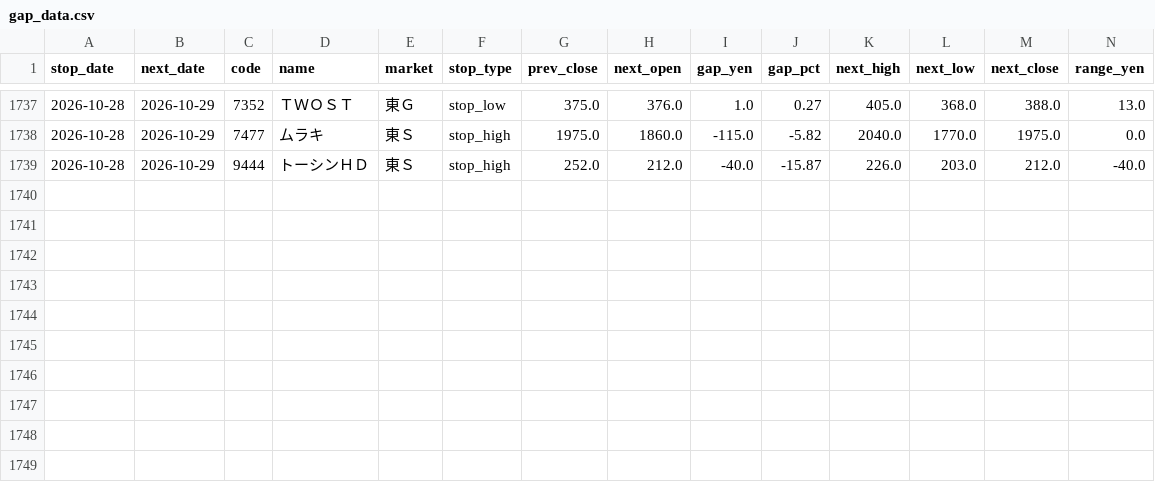
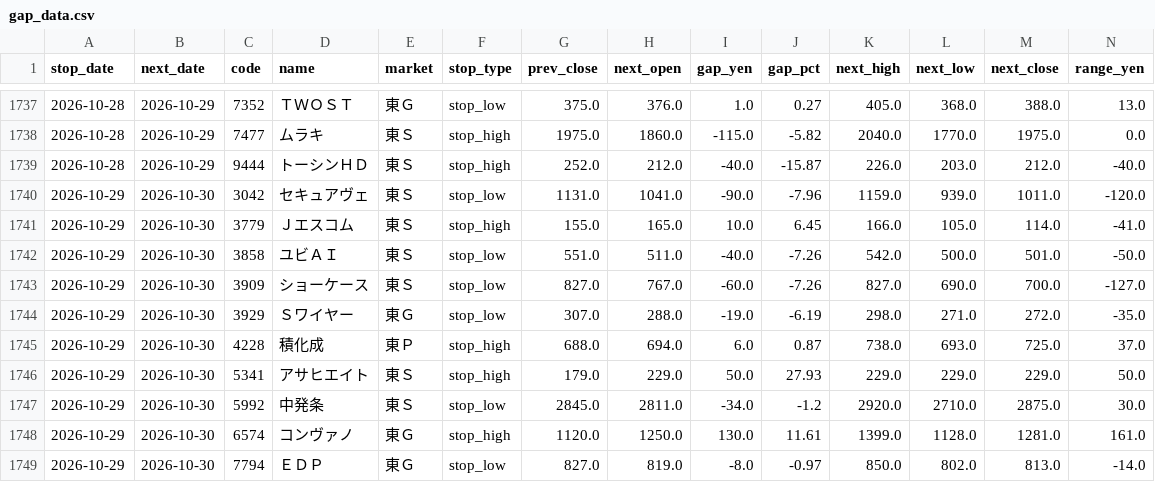
Before and after one commit to jpn-x/kabu-stop, a CSV file: data/gap_data.csv, drawn as a sheet; only a part is shown, gaps mark what is left out; rows hold the shown columns only; the diff names each change by its address in the sheet, - before the commit and + after, or states it on an @@ line.

```diff
--- a/data/gap_data.csv
+++ b/data/gap_data.csv
+row 1740: 2026-10-29 | 2026-10-30 | 3042 | セキュアヴェ | 東Ｓ | stop_low | 1131.0 | 1041.0 | -90.0 | -7.96 | 1159.0 | 939.0 | 1011.0 | -120.0
+row 1741: 2026-10-29 | 2026-10-30 | 3779 | Ｊエスコム | 東Ｓ | stop_high | 155.0 | 165.0 | 10.0 | 6.45 | 166.0 | 105.0 | 114.0 | -41.0
+row 1742: 2026-10-29 | 2026-10-30 | 3858 | ユビＡＩ | 東Ｓ | stop_low | 551.0 | 511.0 | -40.0 | -7.26 | 542.0 | 500.0 | 501.0 | -50.0
+row 1743: 2026-10-29 | 2026-10-30 | 3909 | ショーケース | 東Ｓ | stop_low | 827.0 | 767.0 | -60.0 | -7.26 | 827.0 | 690.0 | 700.0 | -127.0
+row 1744: 2026-10-29 | 2026-10-30 | 3929 | Ｓワイヤー | 東Ｇ | stop_low | 307.0 | 288.0 | -19.0 | -6.19 | 298.0 | 271.0 | 272.0 | -35.0
+row 1745: 2026-10-29 | 2026-10-30 | 4228 | 積化成 | 東Ｐ | stop_high | 688.0 | 694.0 | 6.0 | 0.87 | 738.0 | 693.0 | 725.0 | 37.0
+row 1746: 2026-10-29 | 2026-10-30 | 5341 | アサヒエイト | 東Ｓ | stop_high | 179.0 | 229.0 | 50.0 | 27.93 | 229.0 | 229.0 | 229.0 | 50.0
+row 1747: 2026-10-29 | 2026-10-30 | 5992 | 中発条 | 東Ｓ | stop_low | 2845.0 | 2811.0 | -34.0 | -1.2 | 2920.0 | 2710.0 | 2875.0 | 30.0
+row 1748: 2026-10-29 | 2026-10-30 | 6574 | コンヴァノ | 東Ｇ | stop_high | 1120.0 | 1250.0 | 130.0 | 11.61 | 1399.0 | 1128.0 | 1281.0 | 161.0
+row 1749: 2026-10-29 | 2026-10-30 | 7794 | ＥＤＰ | 東Ｇ | stop_low | 827.0 | 819.0 | -8.0 | -0.97 | 850.0 | 802.0 | 813.0 | -14.0
```
